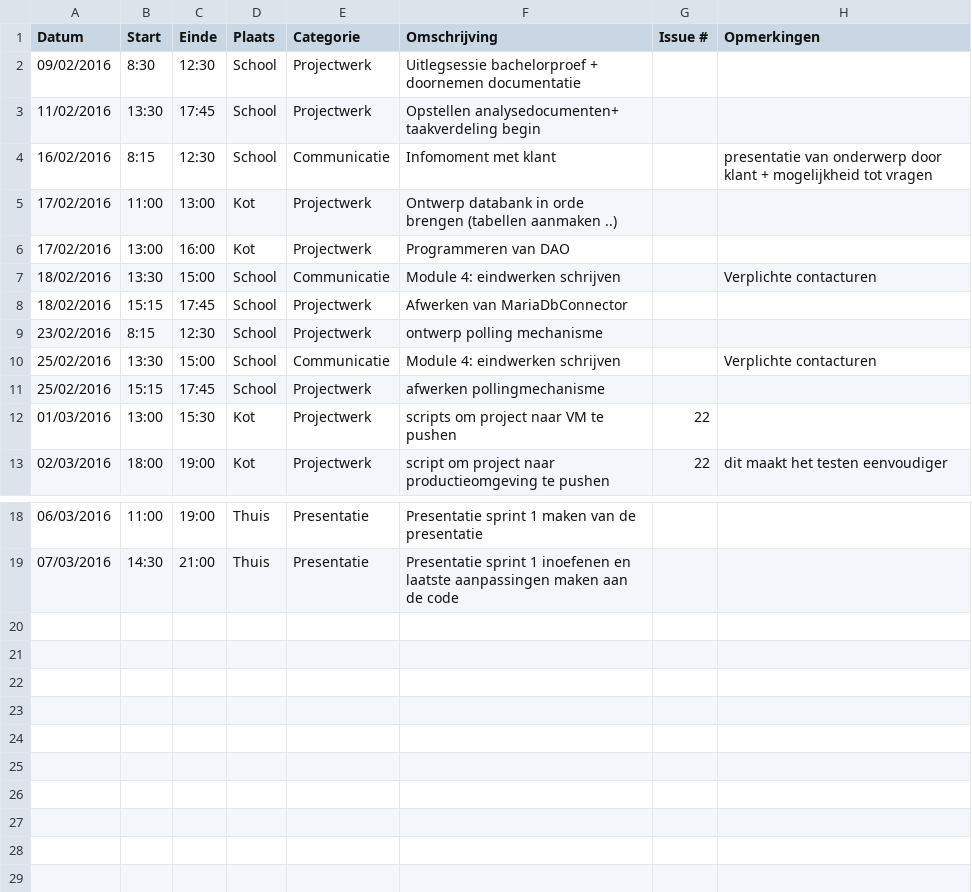
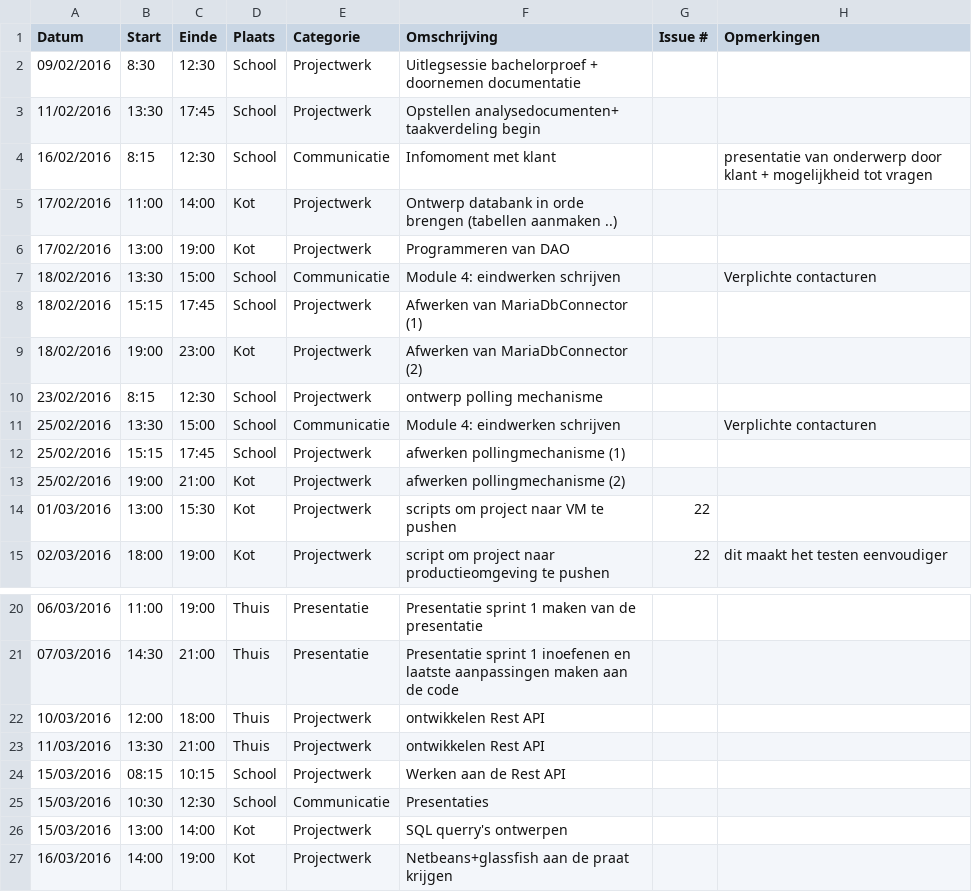
Before and after one commit to ghentlivinglab/Traffic-Travel-Time-Analyzer-1, a CSV file: RobinWeymansLogboek.csv, drawn as a sheet; only a part is shown, gaps mark what is left out.

```diff
--- a/RobinWeymansLogboek.csv
+++ b/RobinWeymansLogboek.csv
@@ -4,9 +4,11 @@ Datum,Start,Einde,Plaats,Categorie,Omschrijving,Issue #,Opmerkingen
 16/02/2016,8:15,12:30,School,Communicatie,Infomoment met klant,,presentatie van onderwerp door klant + mogelijkheid tot vragen
-17/02/2016,11:00,13:00,Kot,Projectwerk,Ontwerp databank in orde brengen (tabellen aanmaken ..),,
-17/02/2016,13:00,16:00,Kot,Projectwerk,Programmeren van DAO,,
+17/02/2016,11:00,14:00,Kot,Projectwerk,Ontwerp databank in orde brengen (tabellen aanmaken ..),,
+17/02/2016,13:00,19:00,Kot,Projectwerk,Programmeren van DAO,,
 18/02/2016,13:30,15:00,School,Communicatie,Module 4: eindwerken schrijven,,Verplichte contacturen
-18/02/2016,15:15,17:45,School,Projectwerk,Afwerken van MariaDbConnector,,
+18/02/2016,15:15,17:45,School,Projectwerk,Afwerken van MariaDbConnector (1),,
+18/02/2016,19:00,23:00,Kot,Projectwerk,Afwerken van MariaDbConnector (2),,
 23/02/2016,8:15,12:30,School,Projectwerk,ontwerp polling mechanisme,,
 25/02/2016,13:30,15:00,School,Communicatie,Module 4: eindwerken schrijven,,Verplichte contacturen
-25/02/2016,15:15,17:45,School,Projectwerk,afwerken pollingmechanisme,,
+25/02/2016,15:15,17:45,School,Projectwerk,afwerken pollingmechanisme (1),,
+25/02/2016,19:00,21:00,Kot,Projectwerk,afwerken pollingmechanisme (2),,
 01/03/2016,13:00,15:30,Kot,Projectwerk,scripts om project naar VM te pushen,22,
@@ -19 +21,7 @@ Datum,Start,Einde,Plaats,Categorie,Omschrijving,Issue #,Opmerkingen
 07/03/2016,14:30,21:00,Thuis,Presentatie,Presentatie sprint 1 inoefenen en laatste aanpassingen maken aan de code,,
+10/03/2016,12:00,18:00,Thuis,Projectwerk,ontwikkelen Rest API,,
+11/03/2016,13:30,21:00,Thuis,Projectwerk,ontwikkelen Rest API,,
+15/03/2016,08:15,10:15,School,Projectwerk,Werken aan de Rest API,,
+15/03/2016,10:30,12:30,School,Communicatie,Presentaties,,
+15/03/2016,13:00,14:00,Kot,Projectwerk,SQL querry's ontwerpen,,
+16/03/2016,14:00,19:00,Kot,Projectwerk,Netbeans+glassfish aan de praat krijgen,,
```
Also changed, not shown: JarnoDeMeyerLogboek.csv, 7 other files.
